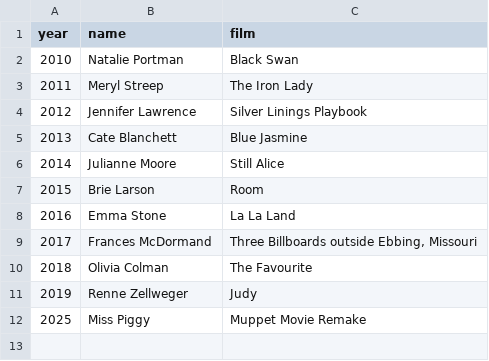
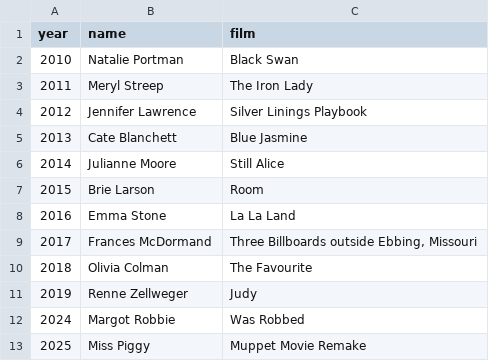
Before and after one commit to MRLCrouse/Movies, a CSV file: academy-award-female.csv, drawn as a sheet.

Commit message:
Update academy-award-female.csv
Margot Robbie

```diff
--- a/academy-award-female.csv
+++ b/academy-award-female.csv
@@ -11,2 +11,3 @@ year,name,film
 2019,Renne Zellweger,Judy
+2024, Margot Robbie, Was Robbed
 2025, Miss Piggy, Muppet Movie Remake
```
